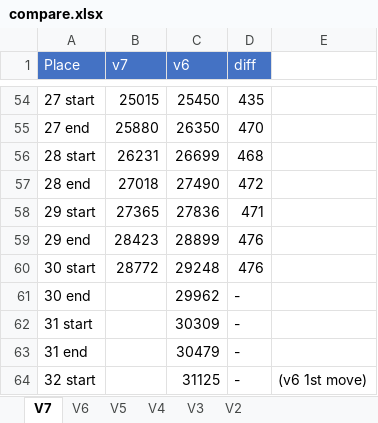
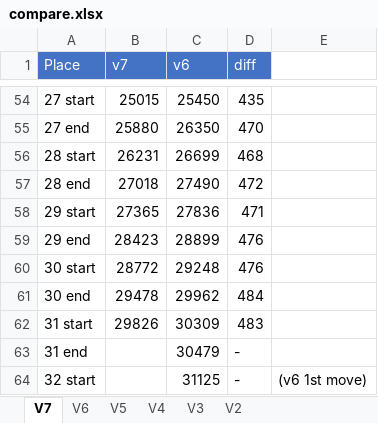
Before and after one commit to adelikat/tas, an Excel workbook: LodeRunner/compare.xlsx, sheet V7, drawn as a sheet; only a part is shown, gaps mark what is left out; values as stored, in another font and other column widths than the file's, no borders; the diff names each change by its address in the sheet, - before the commit and + after, or states it on an @@ line.

Commit message:
lode runner - level 30 done - 483 ahead

```diff
--- a/LodeRunner/compare.xlsx (sheet V7)
+++ b/LodeRunner/compare.xlsx (sheet V7)
-B61 (v7): (empty)
+B61 (v7): 29478
-D61 (diff): -
+D61 (diff): 484
-B62 (v7): (empty)
+B62 (v7): 29826
-D62 (diff): -
+D62 (diff): 483
```
Also changed, not shown: 3 other files.
